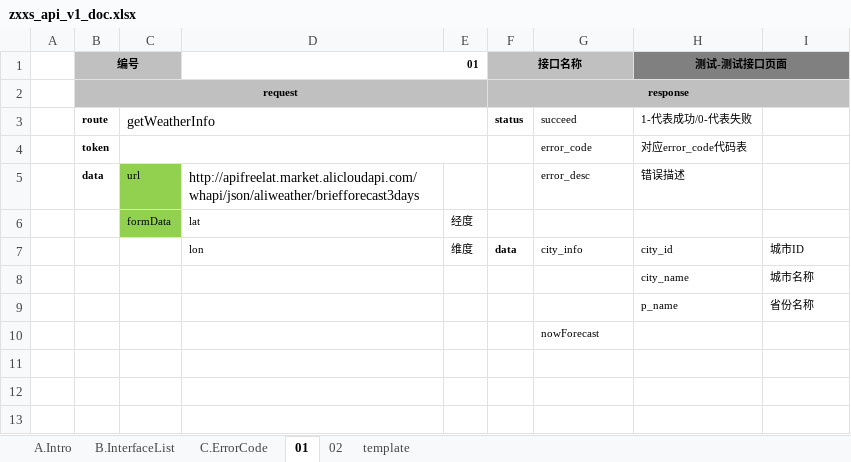
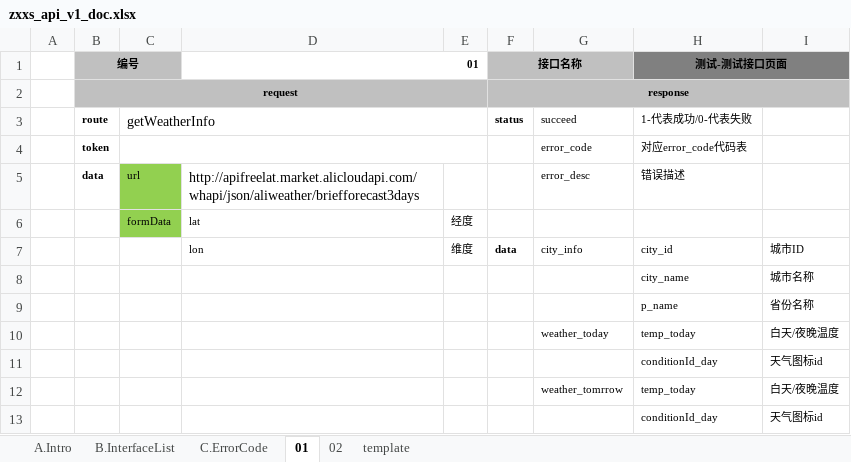
Before and after one commit to songbingyi/gasprice, an Excel workbook: zxxs_api_v1_doc.xlsx, sheet 01, drawn as a sheet; values as stored, in another font and other column widths than the file's, no borders; removed rows and columns are numbered as before the commit, all else as after; the diff names each change by its address in the sheet, - before the commit and + after, or states it on an @@ line.

```diff
--- a/zxxs_api_v1_doc.xlsx (sheet 01)
+++ b/zxxs_api_v1_doc.xlsx (sheet 01)
-row 10:  |  |  |  |  |  | nowForecast
+row 10:  |  |  |  |  |  | weather_today | temp_today | 白天/夜晚温度
+row 11:  |  |  |  |  |  |  | conditionId_day | 天气图标id
+row 12:  |  |  |  |  |  | weather_tomrrow | temp_today | 白天/夜晚温度
+row 13:  |  |  |  |  |  |  | conditionId_day | 天气图标id
```
Also changed, not shown: sheet 02, 5 other files.
